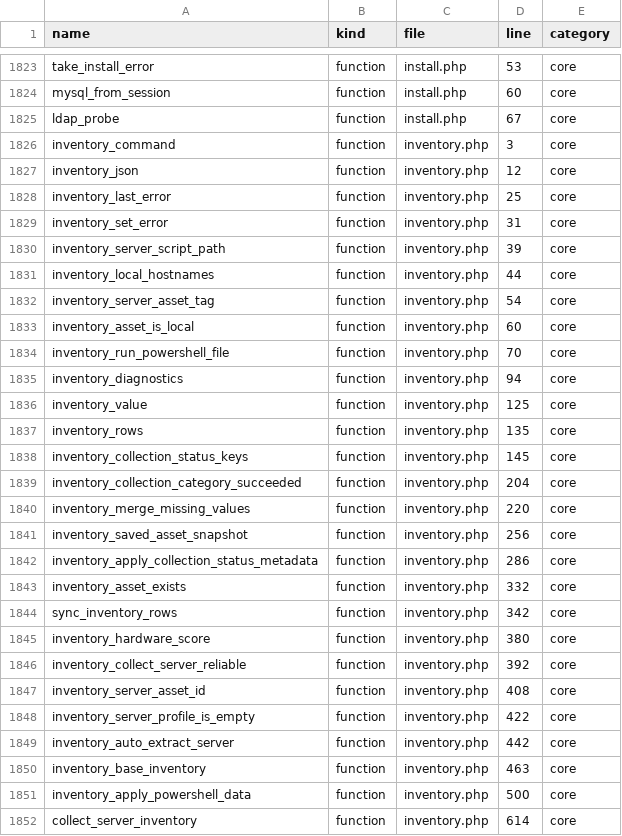
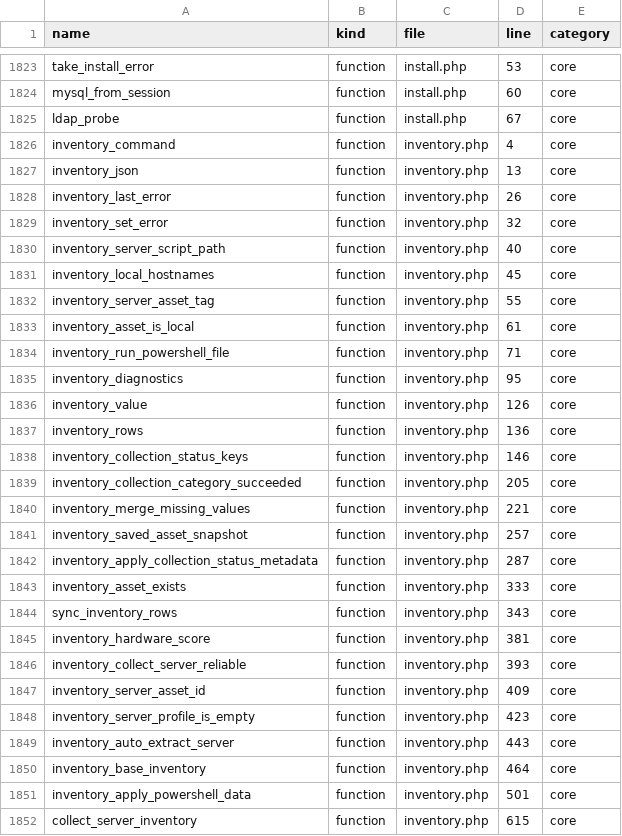
Before and after one commit to alirezarahimy-code/ticket, a TSV file: docs/system-map/SYMBOLS.tsv, drawn as a sheet; only a part is shown, gaps mark what is left out; the diff covers the shown part only.

```diff
--- a/docs/system-map/SYMBOLS.tsv
+++ b/docs/system-map/SYMBOLS.tsv
@@ -1825,28 +1825,28 @@ mysql_from_session	function	install.php	60	core
 ldap_probe	function	install.php	67	core
-inventory_command	function	inventory.php	3	core
-inventory_json	function	inventory.php	12	core
-inventory_last_error	function	inventory.php	25	core
-inventory_set_error	function	inventory.php	31	core
-inventory_server_script_path	function	inventory.php	39	core
-inventory_local_hostnames	function	inventory.php	44	core
-inventory_server_asset_tag	function	inventory.php	54	core
-inventory_asset_is_local	function	inventory.php	60	core
-inventory_run_powershell_file	function	inventory.php	70	core
-inventory_diagnostics	function	inventory.php	94	core
-inventory_value	function	inventory.php	125	core
-inventory_rows	function	inventory.php	135	core
-inventory_collection_status_keys	function	inventory.php	145	core
-inventory_collection_category_succeeded	function	inventory.php	204	core
-inventory_merge_missing_values	function	inventory.php	220	core
-inventory_saved_asset_snapshot	function	inventory.php	256	core
-inventory_apply_collection_status_metadata	function	inventory.php	286	core
-inventory_asset_exists	function	inventory.php	332	core
-sync_inventory_rows	function	inventory.php	342	core
-inventory_hardware_score	function	inventory.php	380	core
-inventory_collect_server_reliable	function	inventory.php	392	core
-inventory_server_asset_id	function	inventory.php	408	core
-inventory_server_profile_is_empty	function	inventory.php	422	core
-inventory_auto_extract_server	function	inventory.php	442	core
-inventory_base_inventory	function	inventory.php	463	core
-inventory_apply_powershell_data	function	inventory.php	500	core
-collect_server_inventory	function	inventory.php	614	core
+inventory_command	function	inventory.php	4	core
+inventory_json	function	inventory.php	13	core
+inventory_last_error	function	inventory.php	26	core
+inventory_set_error	function	inventory.php	32	core
+inventory_server_script_path	function	inventory.php	40	core
+inventory_local_hostnames	function	inventory.php	45	core
+inventory_server_asset_tag	function	inventory.php	55	core
+inventory_asset_is_local	function	inventory.php	61	core
+inventory_run_powershell_file	function	inventory.php	71	core
+inventory_diagnostics	function	inventory.php	95	core
+inventory_value	function	inventory.php	126	core
+inventory_rows	function	inventory.php	136	core
+inventory_collection_status_keys	function	inventory.php	146	core
+inventory_collection_category_succeeded	function	inventory.php	205	core
+inventory_merge_missing_values	function	inventory.php	221	core
+inventory_saved_asset_snapshot	function	inventory.php	257	core
+inventory_apply_collection_status_metadata	function	inventory.php	287	core
+inventory_asset_exists	function	inventory.php	333	core
+sync_inventory_rows	function	inventory.php	343	core
+inventory_hardware_score	function	inventory.php	381	core
+inventory_collect_server_reliable	function	inventory.php	393	core
+inventory_server_asset_id	function	inventory.php	409	core
+inventory_server_profile_is_empty	function	inventory.php	423	core
+inventory_auto_extract_server	function	inventory.php	443	core
+inventory_base_inventory	function	inventory.php	464	core
+inventory_apply_powershell_data	function	inventory.php	501	core
+collect_server_inventory	function	inventory.php	615	core
```
Also changed, not shown: 3 added rows and 72 edited cells elsewhere in this file, docs/system-map/FILES.tsv, 19 other files.
